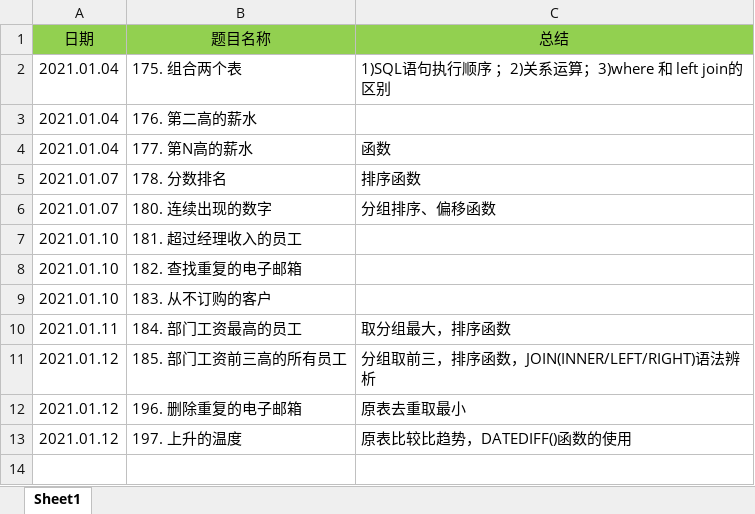
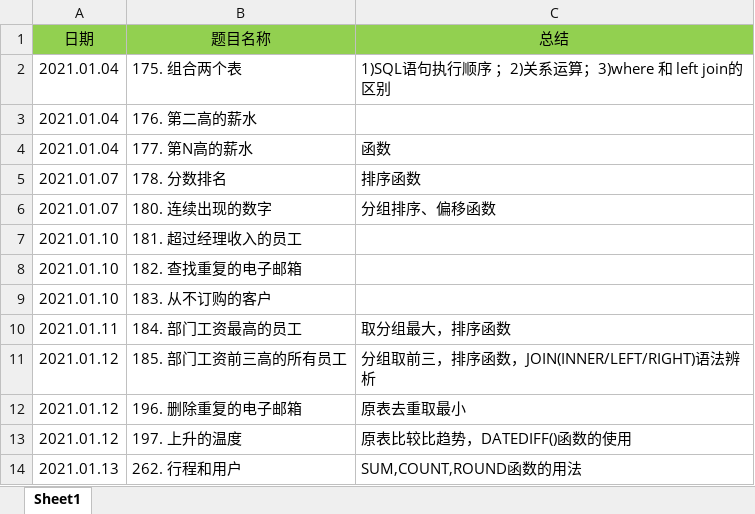
Before and after one commit to GPG-A/AWS_LeetCode, an Excel workbook: SQL/Leetcode_SQL.xlsx, sheet Sheet1, drawn as a sheet; values as stored, in another font and other column widths than the file's, no borders; the diff names each change by its address in the sheet, - before the commit and + after, or states it on an @@ line.

```diff
--- a/SQL/Leetcode_SQL.xlsx (sheet Sheet1)
+++ b/SQL/Leetcode_SQL.xlsx (sheet Sheet1)
+row 14: 2021.01.13 | 262. 行程和用户 | SUM,COUNT,ROUND函数的用法
```
Also changed, not shown: 1 other file.
